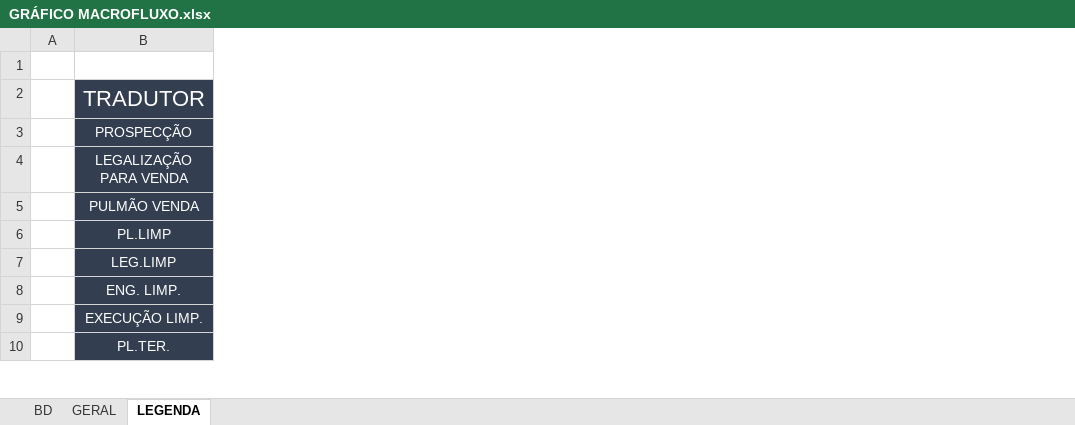
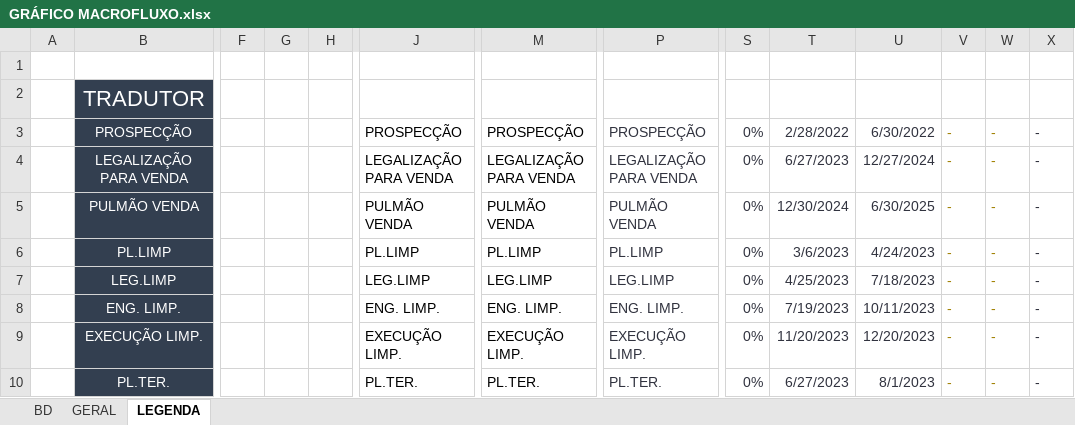
Before and after one commit to V-M-planejamento/MACROFLUXO, an Excel workbook: GRÁFICO MACROFLUXO.xlsx, sheet LEGENDA, drawn as a sheet; only a part is shown, gaps mark what is left out; values as stored, in another font and other column widths than the file's, no borders; the diff covers the shown part only; the diff names each change by its address in the sheet, - before the commit and + after, or states it on an @@ line.

```diff
--- a/GRÁFICO MACROFLUXO.xlsx (sheet LEGENDA)
+++ b/GRÁFICO MACROFLUXO.xlsx (sheet LEGENDA)
+column F, empty
+column G, empty
+column H, empty
+column J, rows 3-10: PROSPECÇÃO | LEGALIZAÇÃO PARA VENDA | PULMÃO VENDA | PL.LIMP | LEG.LIMP | ENG. LIMP. | EXECUÇÃO LIMP. | PL.TER.
+column M, rows 3-10: PROSPECÇÃO | LEGALIZAÇÃO PARA VENDA | PULMÃO VENDA | PL.LIMP | LEG.LIMP | ENG. LIMP. | EXECUÇÃO LIMP. | PL.TER.
+column P, rows 3-10: PROSPECÇÃO | LEGALIZAÇÃO PARA VENDA | PULMÃO VENDA | PL.LIMP | LEG.LIMP | ENG. LIMP. | EXECUÇÃO LIMP. | PL.TER.
+column S, rows 3-10: all 0%
+column T, rows 3-10: 2/28/2022 | 6/27/2023 | 12/30/2024 | 3/6/2023 | 4/25/2023 | 7/19/2023 | 11/20/2023 | 6/27/2023
+column U, rows 3-10: 6/30/2022 | 12/27/2024 | 6/30/2025 | 4/24/2023 | 7/18/2023 | 10/11/2023 | 12/20/2023 | 8/1/2023
+column V, rows 3-10: all -
+column W, rows 3-10: all -
+column X, rows 3-10: all -
```
Also changed, not shown: 7 added columns elsewhere in this sheet, sheet BD, 3 other files.
